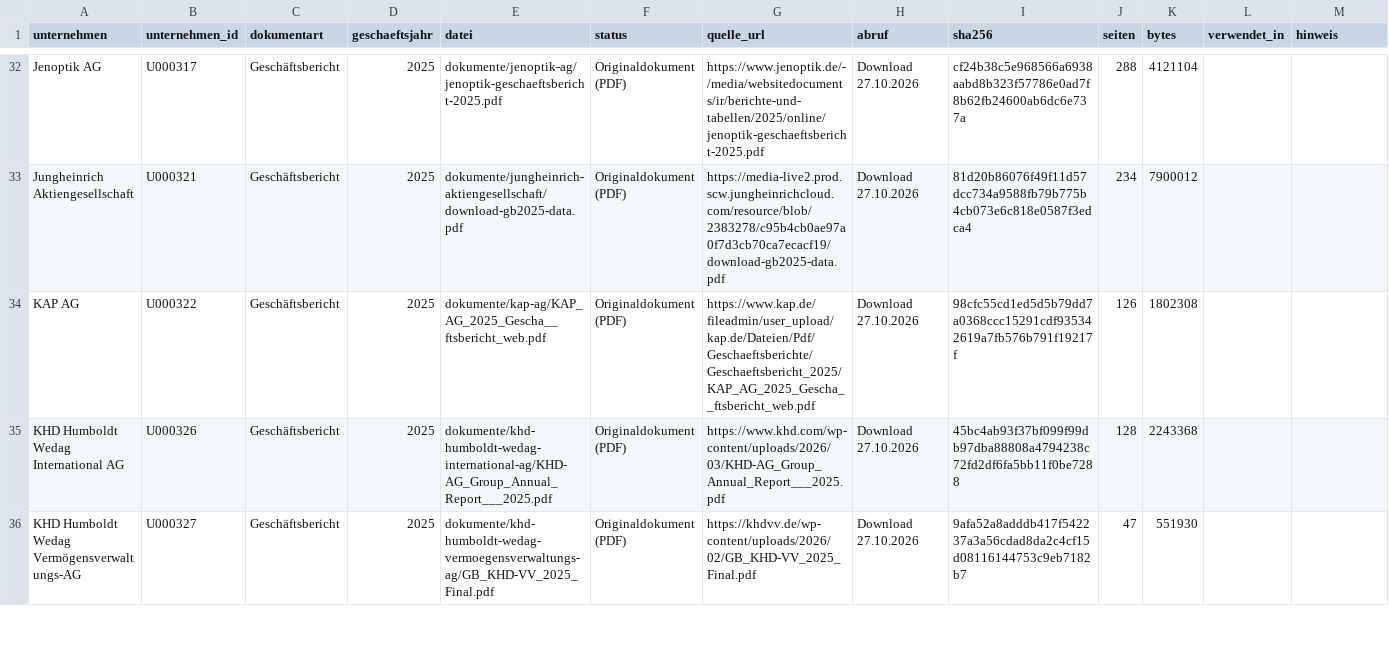
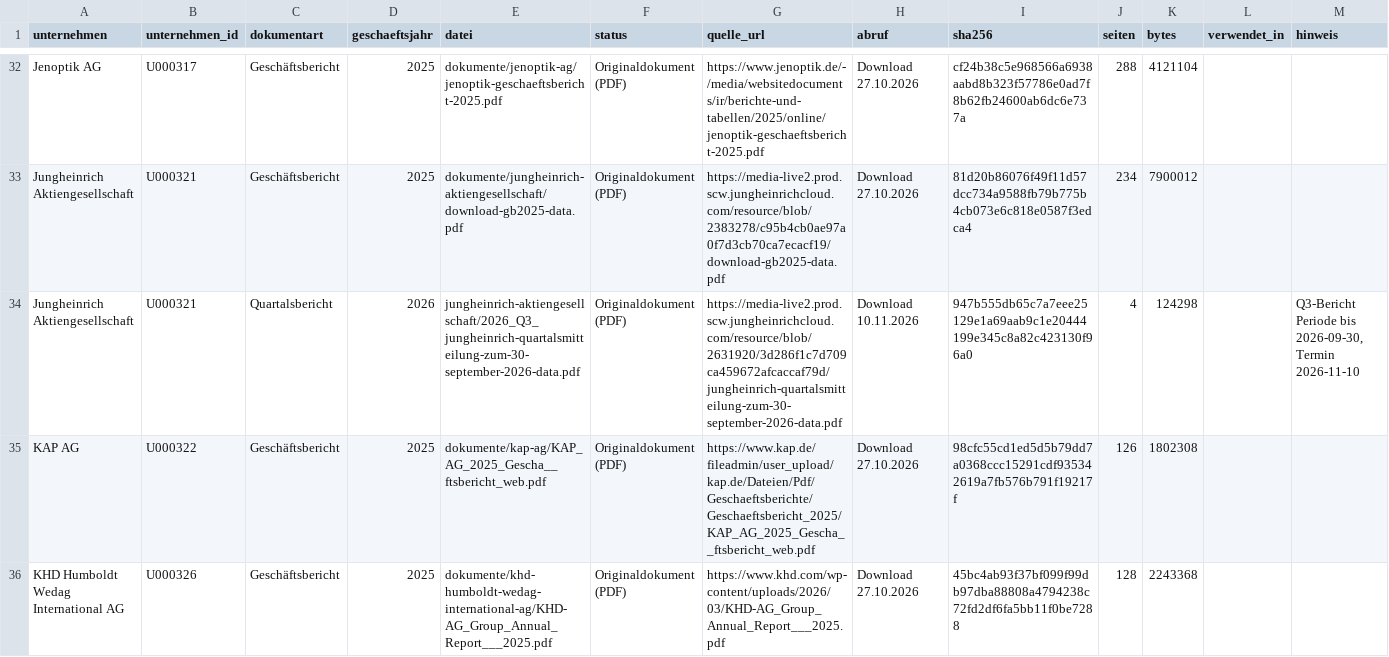
Before and after one commit to chillkrote/Unternehmenskennzahlen, a CSV file: boersennotierte-unternehmen/industrie/dokumente/index.csv, drawn as a sheet; only a part is shown, gaps mark what is left out; the shorter side is filled out with more unchanged rows; the diff names each change by its address in the sheet, - before the commit and + after, or states it on an @@ line.

```diff
--- a/boersennotierte-unternehmen/industrie/dokumente/index.csv
+++ b/boersennotierte-unternehmen/industrie/dokumente/index.csv
+row 34: Jungheinrich Aktiengesellschaft | U000321 | Quartalsbericht | 2026 | jungheinrich-aktiengesellschaft/2026_Q3_jungheinrich-quartalsmitteilung-zum-30-september-2026-data.pdf | Originaldokument (PDF) | https://media-live2.prod.scw.jungheinrichcloud.com/resource/blob/2631920/3d286f1c7d709ca459672afcaccaf79d/jungheinrich-quartalsmitteilung-zum-30-september-2026-data.pdf | Download 10.11.2026 | 947b555db65c7a7eee25129e1a69aab9c1e20444199e345c8a82c423130f96a0 | 4 | 124298 |  | Q3-Bericht Periode bis 2026-09-30, Termin 2026-11-10
```
Also changed, not shown: boersennotierte-unternehmen/immobilien/dokumente/index.csv, termine/termine.csv, 2 other files.
